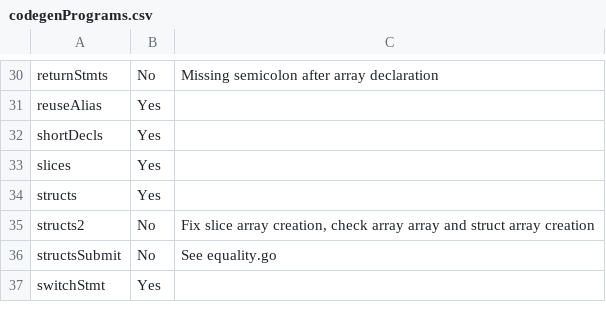
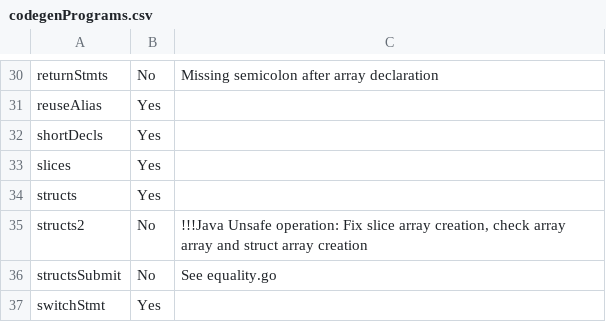
Before and after one commit to pashakondratyev/GoJava, a CSV file: codegenPrograms.csv, drawn as a sheet; only a part is shown, gaps mark what is left out.

Commit message:
Update reason for program failure

```diff
--- a/codegenPrograms.csv
+++ b/codegenPrograms.csv
@@ -34,3 +34,3 @@ slices,Yes,
 structs,Yes,
-structs2,No,"Fix slice array creation, check array array and struct array creation"
+structs2,No,"!!!Java Unsafe operation: Fix slice array creation, check array array and struct array creation"
 structsSubmit,No,See equality.go
```
